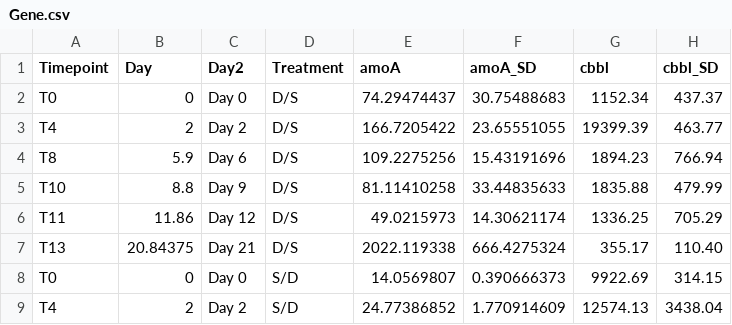
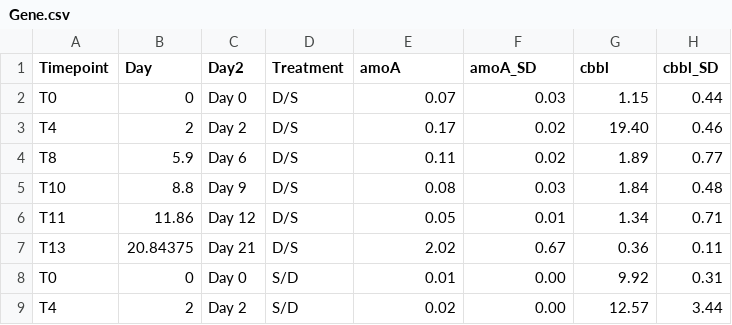
Before and after one commit to racheljparsons/Devils-Hole-DOM-Expt, a CSV file: GitHub_DH_DOM_Expt_Code/Figure4/Gene.csv, drawn as a sheet; only a part is shown; the diff covers the shown part only.

Commit message:
Updated Figure 4
Post review

```diff
--- a/GitHub_DH_DOM_Expt_Code/Figure4/Gene.csv
+++ b/GitHub_DH_DOM_Expt_Code/Figure4/Gene.csv
@@ -2,8 +2,8 @@
-T0,0,Day 0,D/S,74.29474437,30.75488683,1152.34,437.37,,
-T4,2,Day 2,D/S,166.7205422,23.65551055,19399.39,463.77,,
-T8,5.9,Day 6,D/S,109.2275256,15.43191696,1894.23,766.94,,
-T10,8.8,Day 9,D/S,81.11410258,33.44835633,1835.88,479.99,,
-T11,11.86,Day 12,D/S,49.0215973,14.30621174,1336.25,705.29,,
-T13,20.84375,Day 21,D/S,2022.119338,666.4275324,355.17,110.40,,
-T0,0,Day 0,S/D,14.0569807,0.390666373,9922.69,314.15,,
-T4,2,Day 2,S/D,24.77386852,1.770914609,12574.13,3438.04,,
+T0,0,Day 0,D/S,0.07,0.03,1.15,0.44
+T4,2,Day 2,D/S,0.17,0.02,19.40,0.46
+T8,5.9,Day 6,D/S,0.11,0.02,1.89,0.77
+T10,8.8,Day 9,D/S,0.08,0.03,1.84,0.48
+T11,11.86,Day 12,D/S,0.05,0.01,1.34,0.71
+T13,20.84375,Day 21,D/S,2.02,0.67,0.36,0.11
+T0,0,Day 0,S/D,0.01,0.00,9.92,0.31
+T4,2,Day 2,S/D,0.02,0.00,12.57,3.44
```
Also changed, not shown: 40 edited cells elsewhere in this file, 2 other files.
